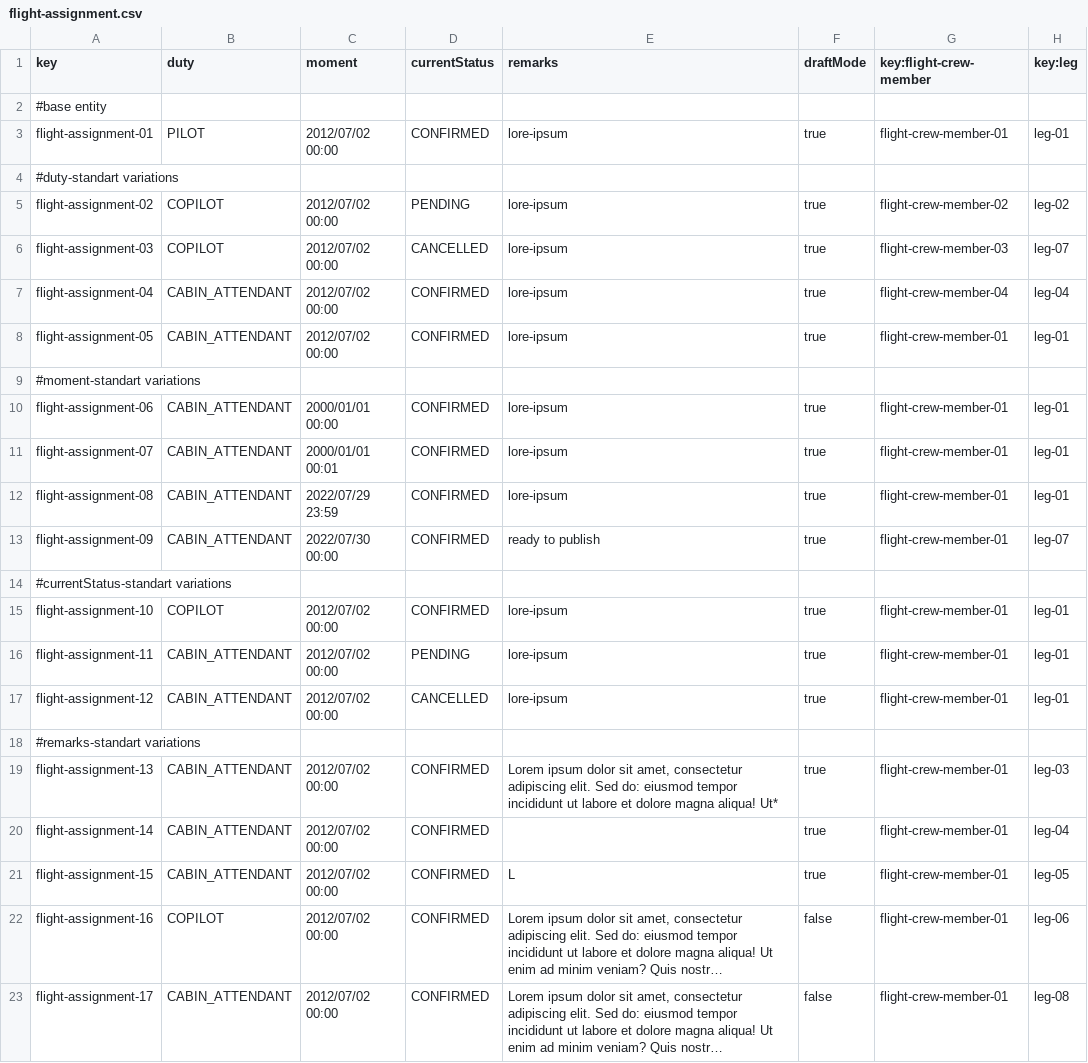
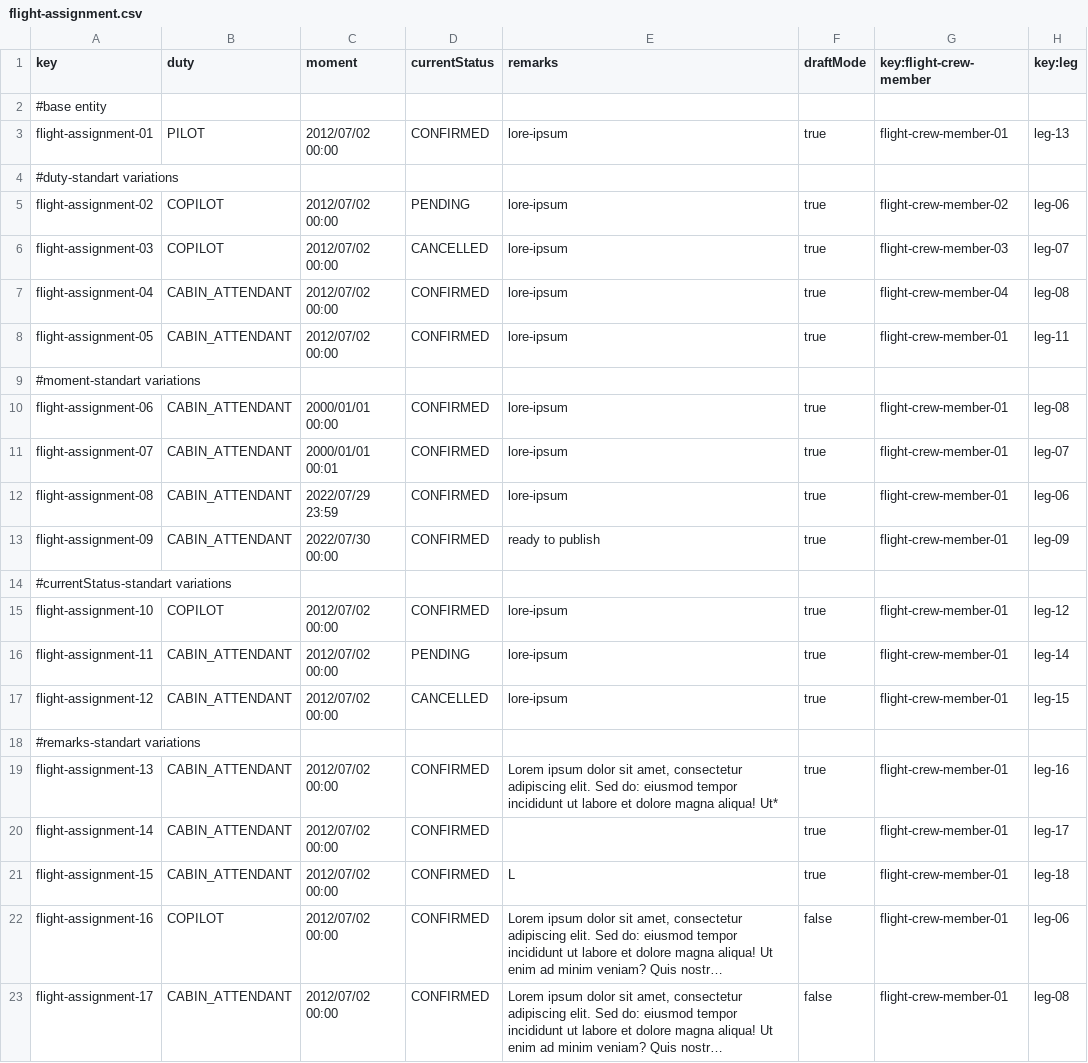
Before and after one commit to aaronma300604/DP2-C01-31, a CSV file: src/main/resources/WEB-INF/data/sample/flight-assignment.csv, drawn as a sheet; long unchanged cells end in …; the diff names each change by its address in the sheet, - before the commit and + after, or states it on an @@ line.

```diff
--- a/src/main/resources/WEB-INF/data/sample/flight-assignment.csv
+++ b/src/main/resources/WEB-INF/data/sample/flight-assignment.csv
-H3 (key:leg): leg-01
+H3 (key:leg): leg-13
-H5 (key:leg): leg-02
+H5 (key:leg): leg-06
-H7 (key:leg): leg-04
+H7 (key:leg): leg-08
-H8 (key:leg): leg-01
+H8 (key:leg): leg-11
-H10 (key:leg): leg-01
+H10 (key:leg): leg-08
-H11 (key:leg): leg-01
+H11 (key:leg): leg-07
-H12 (key:leg): leg-01
+H12 (key:leg): leg-06
-H13 (key:leg): leg-07
+H13 (key:leg): leg-09
-H15 (key:leg): leg-01
+H15 (key:leg): leg-12
-H16 (key:leg): leg-01
+H16 (key:leg): leg-14
-H17 (key:leg): leg-01
+H17 (key:leg): leg-15
-H19 (key:leg): leg-03
+H19 (key:leg): leg-16
-H20 (key:leg): leg-04
+H20 (key:leg): leg-17
-H21 (key:leg): leg-05
+H21 (key:leg): leg-18
```
Also changed, not shown: 10 other files.
